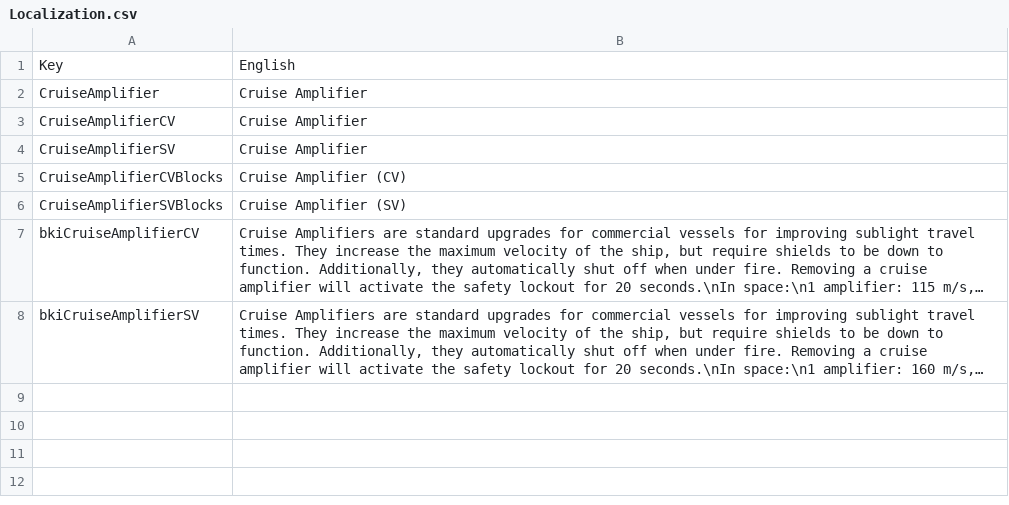
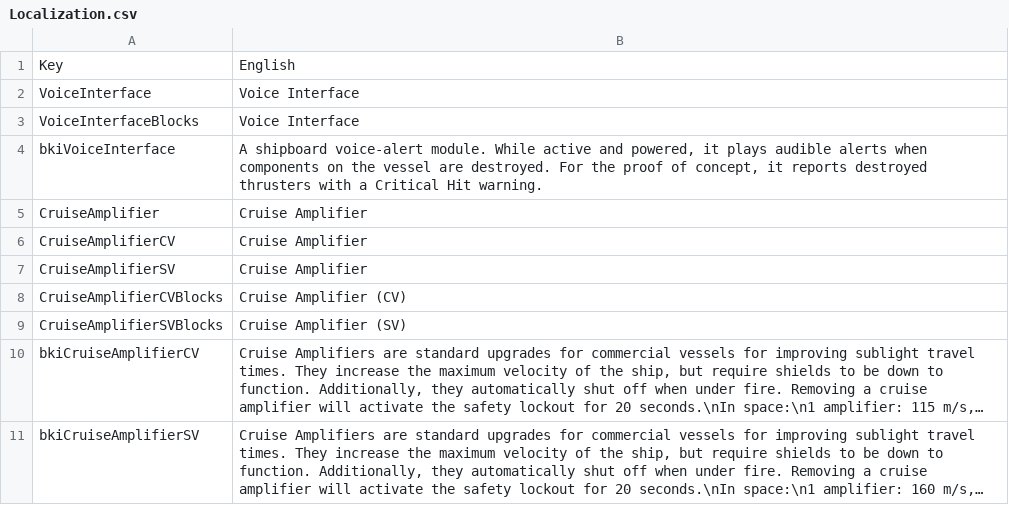
Before and after one commit to Tactitocalon/RE2Extended, a CSV file: mods/RE2Extended/Configuration/Localization.csv, drawn as a sheet; long unchanged cells end in …; the diff names each change by its address in the sheet, - before the commit and + after, or states it on an @@ line.

```diff
--- a/mods/RE2Extended/Configuration/Localization.csv
+++ b/mods/RE2Extended/Configuration/Localization.csv
+row 2: VoiceInterface | Voice Interface
+row 3: VoiceInterfaceBlocks | Voice Interface
+row 4: bkiVoiceInterface | A shipboard voice-alert module. While active and powered, it plays audible alerts when components on the vessel are destroyed. For the proof of concept, it reports destroyed thrusters with a Critical Hit warning.
```
Also changed, not shown: 14 other files.
